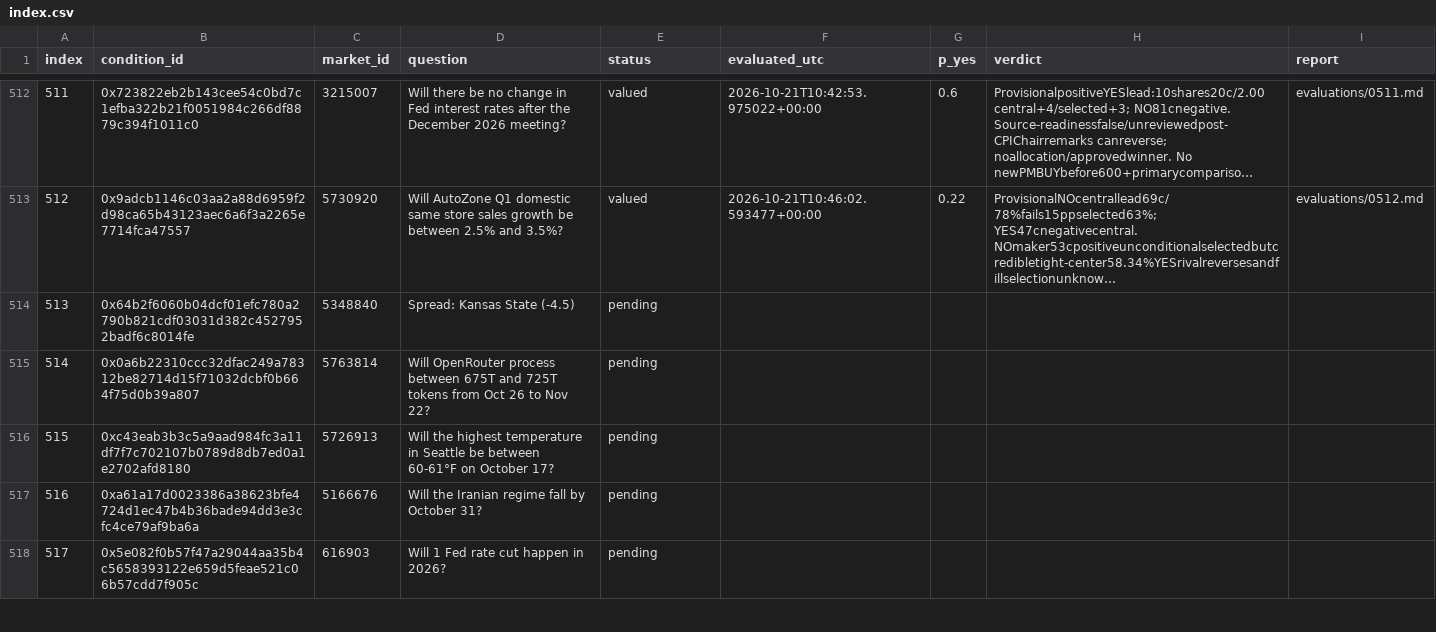
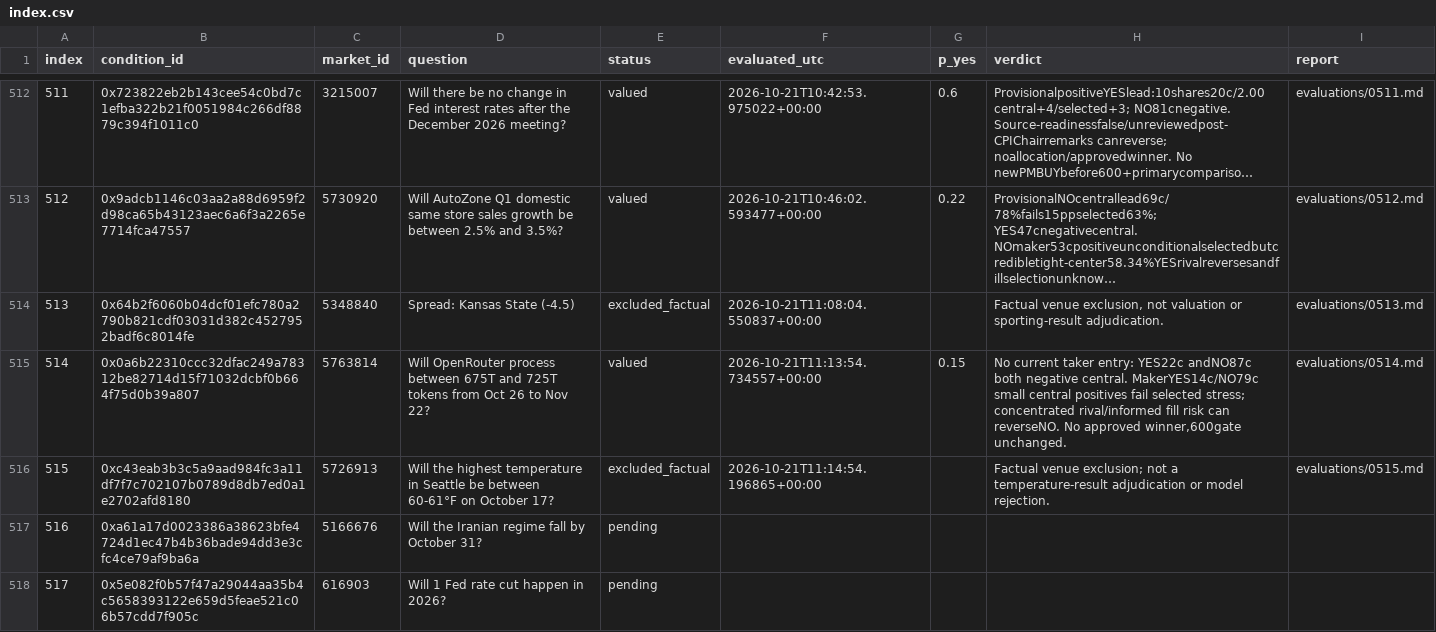
Before and after one commit to philippmerz/polyclaude, a CSV file: research/2026-10-17-deep-review/index.csv, drawn as a sheet; only a part is shown, gaps mark what is left out; long unchanged cells end in …; the diff names each change by its address in the sheet, - before the commit and + after, or states it on an @@ line.

Commit message:
Review delayed Kimi alert and record cases 513–515

```diff
--- a/research/2026-10-17-deep-review/index.csv
+++ b/research/2026-10-17-deep-review/index.csv
-E514 (status): pending
+E514 (status): excluded_factual
-F514 (evaluated_utc): (empty)
+F514 (evaluated_utc): 2026-10-21T11:08:04.550837+00:00
-H514 (verdict): (empty)
+H514 (verdict): Factual venue exclusion, not valuation or sporting-result adjudication.
-I514 (report): (empty)
+I514 (report): evaluations/0513.md
-E515 (status): pending
+E515 (status): valued
-F515 (evaluated_utc): (empty)
+F515 (evaluated_utc): 2026-10-21T11:13:54.734557+00:00
-G515 (p_yes): (empty)
+G515 (p_yes): 0.15
-H515 (verdict): (empty)
+H515 (verdict): No current taker entry: YES22c andNO87c both negative central. MakerYES14c/NO79c small central positives fail selected stress; concentrated rival/informed fill risk can reverseNO. No approved winner,600gate unchanged.
-I515 (report): (empty)
+I515 (report): evaluations/0514.md
-E516 (status): pending
+E516 (status): excluded_factual
-F516 (evaluated_utc): (empty)
+F516 (evaluated_utc): 2026-10-21T11:14:54.196865+00:00
-H516 (verdict): (empty)
+H516 (verdict): Factual venue exclusion; not a temperature-result adjudication or model rejection.
-I516 (report): (empty)
+I516 (report): evaluations/0515.md
```
Also changed, not shown: 36 other files.
